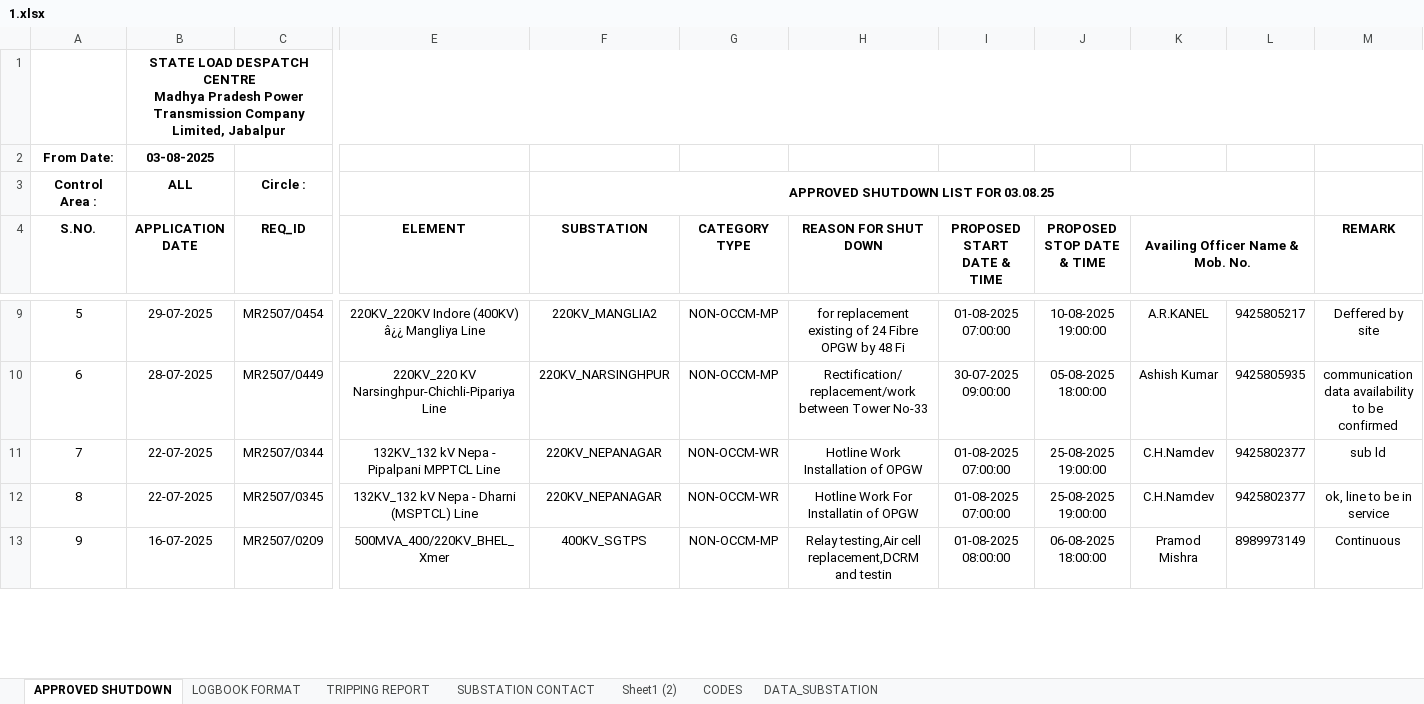
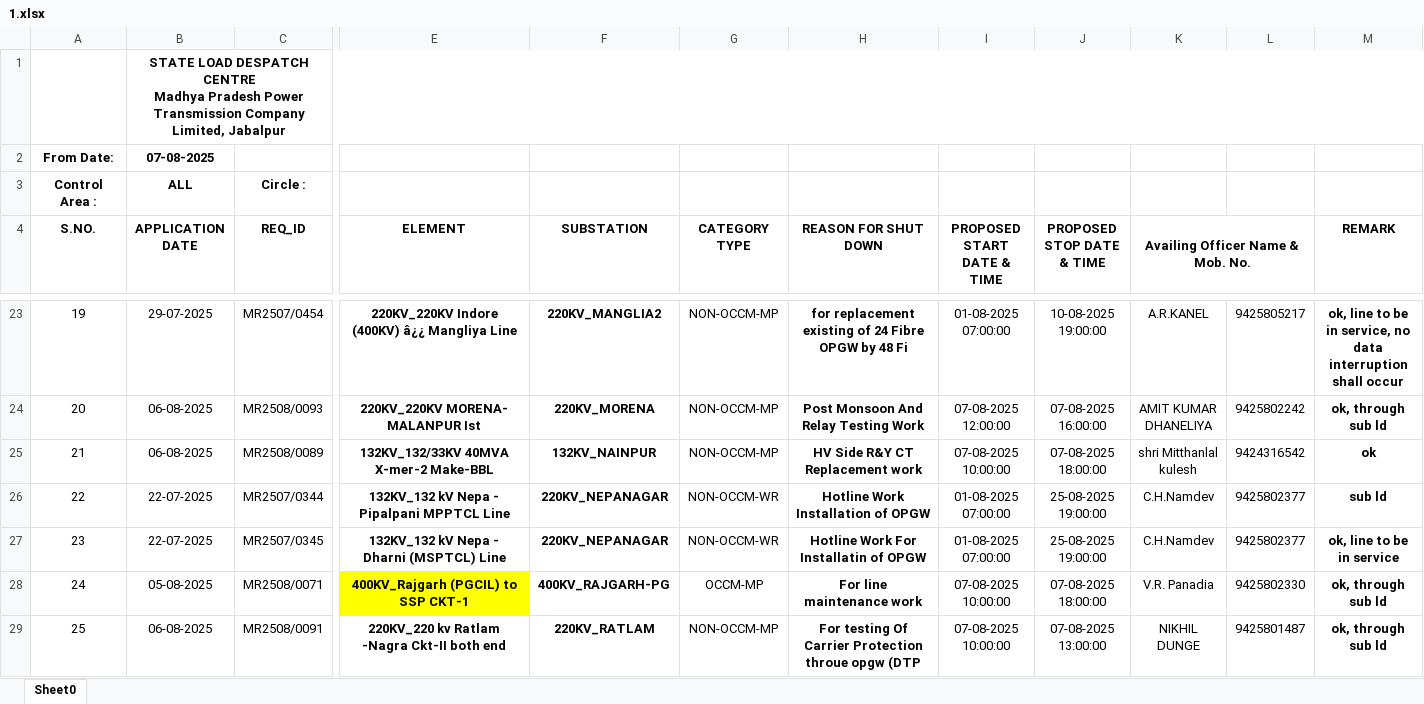
Before and after one commit to SLDCMP/shutdown, an Excel workbook: 1.xlsx, sheet Sheet0, drawn as a sheet; only a part is shown, gaps mark what is left out; values as stored, in another font and other column widths than the file's, no borders; charts and pictures not drawn; removed rows and columns are numbered as before the commit, all else as after; rows hold the shown columns only; the diff covers the shown part only; the diff names each change by its address in the sheet, - before the commit and + after, or states it on an @@ line.

```diff
--- a/1.xlsx (sheet Sheet0)
+++ b/1.xlsx (sheet Sheet0)
-sheet tab: APPROVED SHUTDOWN
+sheet tab: Sheet0
-sheet tab: LOGBOOK FORMAT
-sheet tab: TRIPPING REPORT
-sheet tab: SUBSTATION CONTACT
-sheet tab: Sheet1 (2)
-sheet tab: CODES
-sheet tab: DATA_SUBSTATION
-B2 (APPLICATION DATE): 03-08-2025
+B2 (APPLICATION DATE): 07-08-2025
-F3 (SUBSTATION): APPROVED SHUTDOWN LIST FOR 03.08.25
+F3 (SUBSTATION): (empty)
-F3:L3 merged
@@ column A (S.NO.) renumbered between rows 14 and 32 @@
-E23:F23 bold: off
+E23:F23 bold: on
-H23 bold: off
+H23 bold: on
-M23 (REMARK): Deffered by site
+M23 (REMARK): ok, line to be in service, no data interruption shall occur
-M23 bold: off
+M23 bold: on
-row 10: 6 | 28-07-2025 | MR2507/0449 | 220KV_220 KV Narsinghpur-Chichli-Pipariya Line | 220KV_NARSINGHPUR | NON-OCCM-MP | Rectification/replacement/work between Tower No-33 | 30-07-2025 09:00:00 | 05-08-2025 18:00:00 | Ashish Kumar | 9425805935 | communication data availability to be confirmed
+row 24: 20 | 06-08-2025 | MR2508/0093 | 220KV_220KV MORENA- MALANPUR Ist | 220KV_MORENA | NON-OCCM-MP | Post Monsoon And Relay Testing Work | 07-08-2025 12:00:00 | 07-08-2025 16:00:00 | AMIT KUMAR DHANELIYA | 9425802242 | ok, through sub ld
+row 25: 21 | 06-08-2025 | MR2508/0089 | 132KV_132/33KV 40MVA X-mer-2 Make-BBL | 132KV_NAINPUR | NON-OCCM-MP | HV Side R&Y CT Replacement work | 07-08-2025 10:00:00 | 07-08-2025 18:00:00 | shri Mitthanlal kulesh | 9424316542 | ok
-E26:F27 bold: off
+E26:F27 bold: on
-H26:H27 bold: off
+H26:H27 bold: on
-M26:M27 bold: off
+M26:M27 bold: on
-row 13: 9 | 16-07-2025 | MR2507/0209 | 500MVA_400/220KV_BHEL_Xmer | 400KV_SGTPS | NON-OCCM-MP | Relay testing,Air cell replacement,DCRM and testin | 01-08-2025 08:00:00 | 06-08-2025 18:00:00 | Pramod Mishra | 8989973149 | Continuous
+row 28: 24 | 05-08-2025 | MR2508/0071 | 400KV_Rajgarh (PGCIL) to SSP CKT-1 | 400KV_RAJGARH-PG | OCCM-MP | For line maintenance work | 07-08-2025 10:00:00 | 07-08-2025 18:00:00 | V.R. Panadia | 9425802330 | ok, through sub ld
+row 29: 25 | 06-08-2025 | MR2508/0091 | 220KV_220 kv Ratlam -Nagra Ckt-II both end | 220KV_RATLAM | NON-OCCM-MP | For testing Of Carrier Protection throue opgw (DTP | 07-08-2025 10:00:00 | 07-08-2025 13:00:00 | NIKHIL DUNGE | 9425801487 | ok, through sub ld
```
Also changed, not shown: 28 added rows, 6 removed rows, 9 edited cells and cell formats elsewhere in this sheet, charts or pictures.
